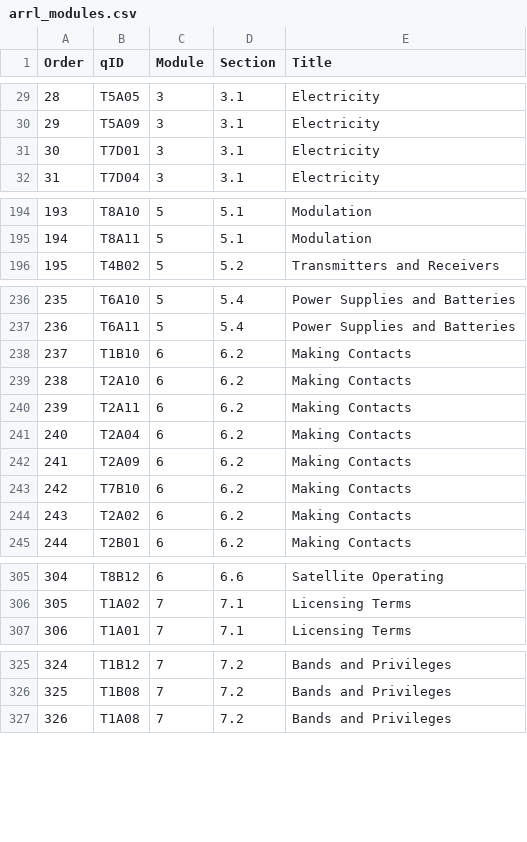
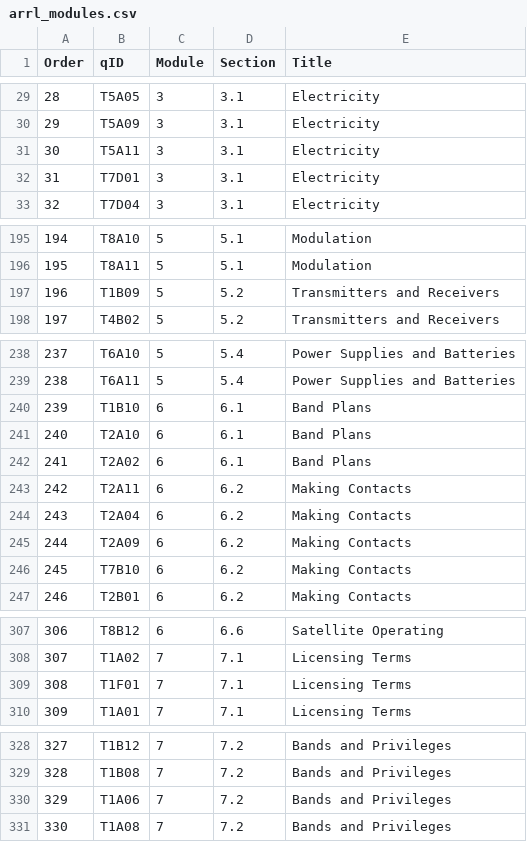
Before and after one commit to w2naf/ham_exam_generator, a CSV file: pool/arrl_modules.csv, drawn as a sheet; only a part is shown, gaps mark what is left out; removed rows and columns are numbered as before the commit, all else as after; the diff covers the shown part only; the diff names each change by its address in the sheet, - before the commit and + after, or states it on an @@ line.

Commit message:
debugged all missing questions

```diff
--- a/pool/arrl_modules.csv
+++ b/pool/arrl_modules.csv
+row 31: 30 | T5A11 | 3 | 3.1 | Electricity
@@ column A (Order) renumbered from row 32 down @@
+row 197: 196 | T1B09 | 5 | 5.2 | Transmitters and Receivers
-D240:D241 (Section): 6.2
+D240:D241 (Section): 6.1
-E240:E241 (Title): Making Contacts
+E240:E241 (Title): Band Plans
+row 242: 241 | T2A02 | 6 | 6.1 | Band Plans
-row 244: 243 | T2A02 | 6 | 6.2 | Making Contacts
+row 309: 308 | T1F01 | 7 | 7.1 | Licensing Terms
+row 330: 329 | T1A06 | 7 | 7.2 | Bands and Privileges
```
Also changed, not shown: 2 added rows and 1 removed row elsewhere in this file.
